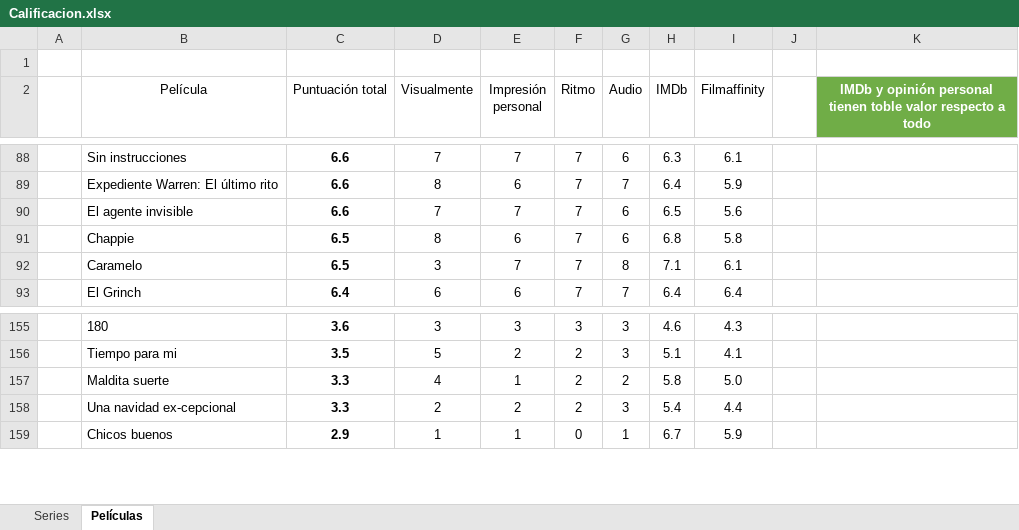
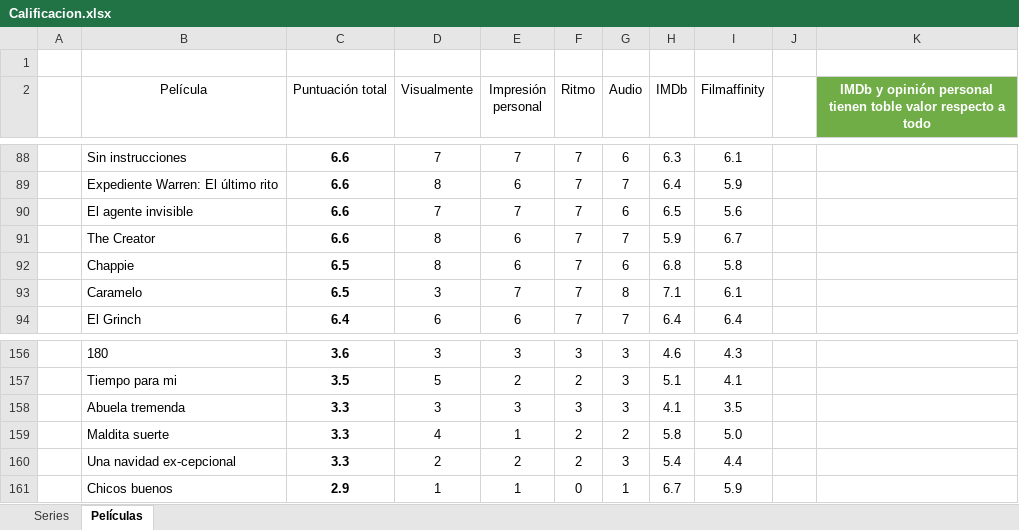
Before and after one commit to jarasa03/Calificacion-de-peliculas-y-series, an Excel workbook: Calificacion.xlsx, sheet Películas, drawn as a sheet; only a part is shown, gaps mark what is left out; values as stored, in another font and other column widths than the file's, no borders; table styles not drawn; the diff names each change by its address in the sheet, - before the commit and + after, or states it on an @@ line.

Commit message:
V. 144 "The Creator" & "Abuela Tremenda"

```diff
--- a/Calificacion.xlsx (sheet Películas)
+++ b/Calificacion.xlsx (sheet Películas)
+row 91:  | The Creator | 6.6 | 8 | 6 | 7 | 7 | 5.9 | 6.7
+row 158:  | Abuela tremenda | 3.3 | 3 | 3 | 3 | 3 | 4.1 | 3.5
```
Also changed, not shown: formulas that keep their value, 1 other file.
